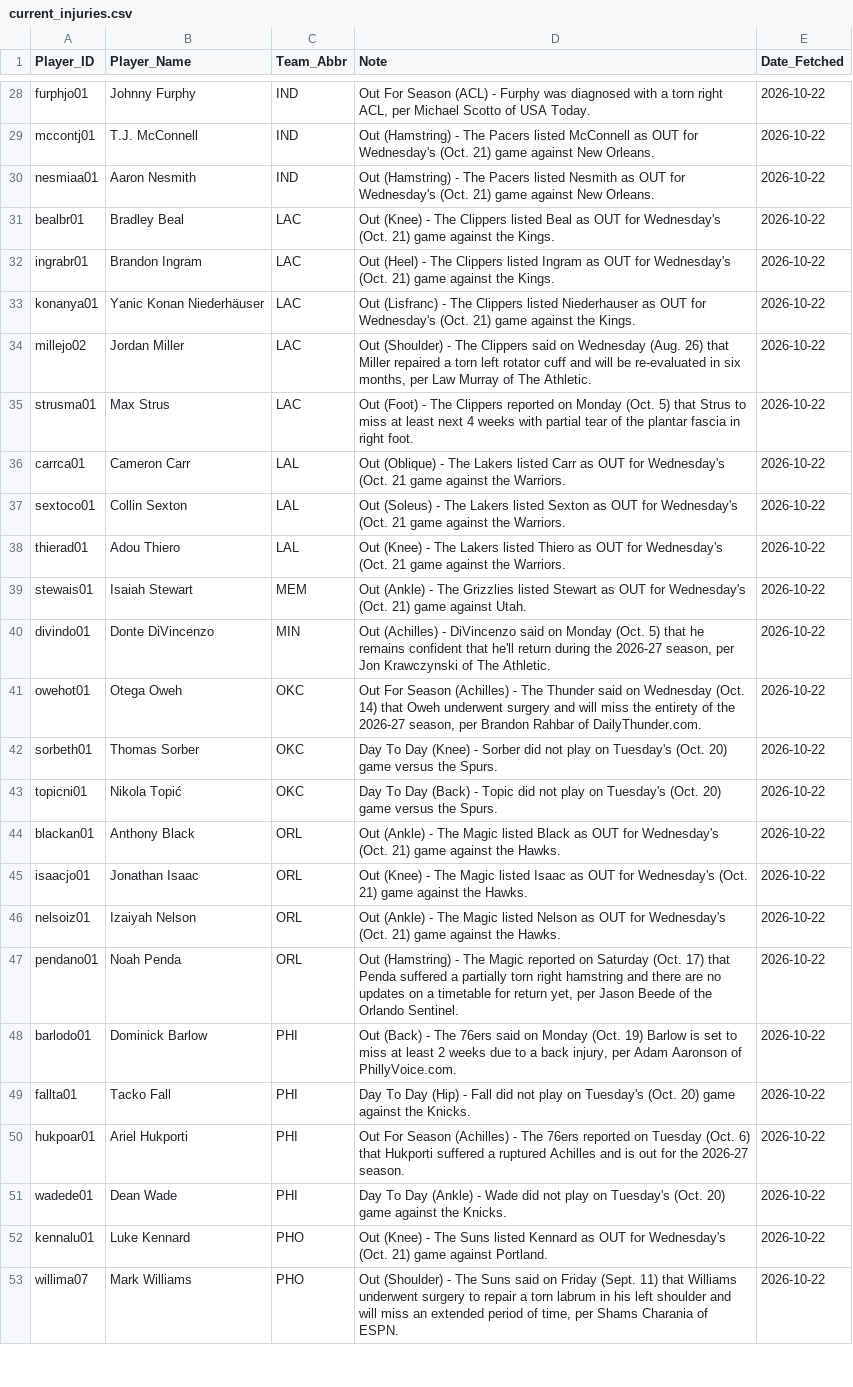
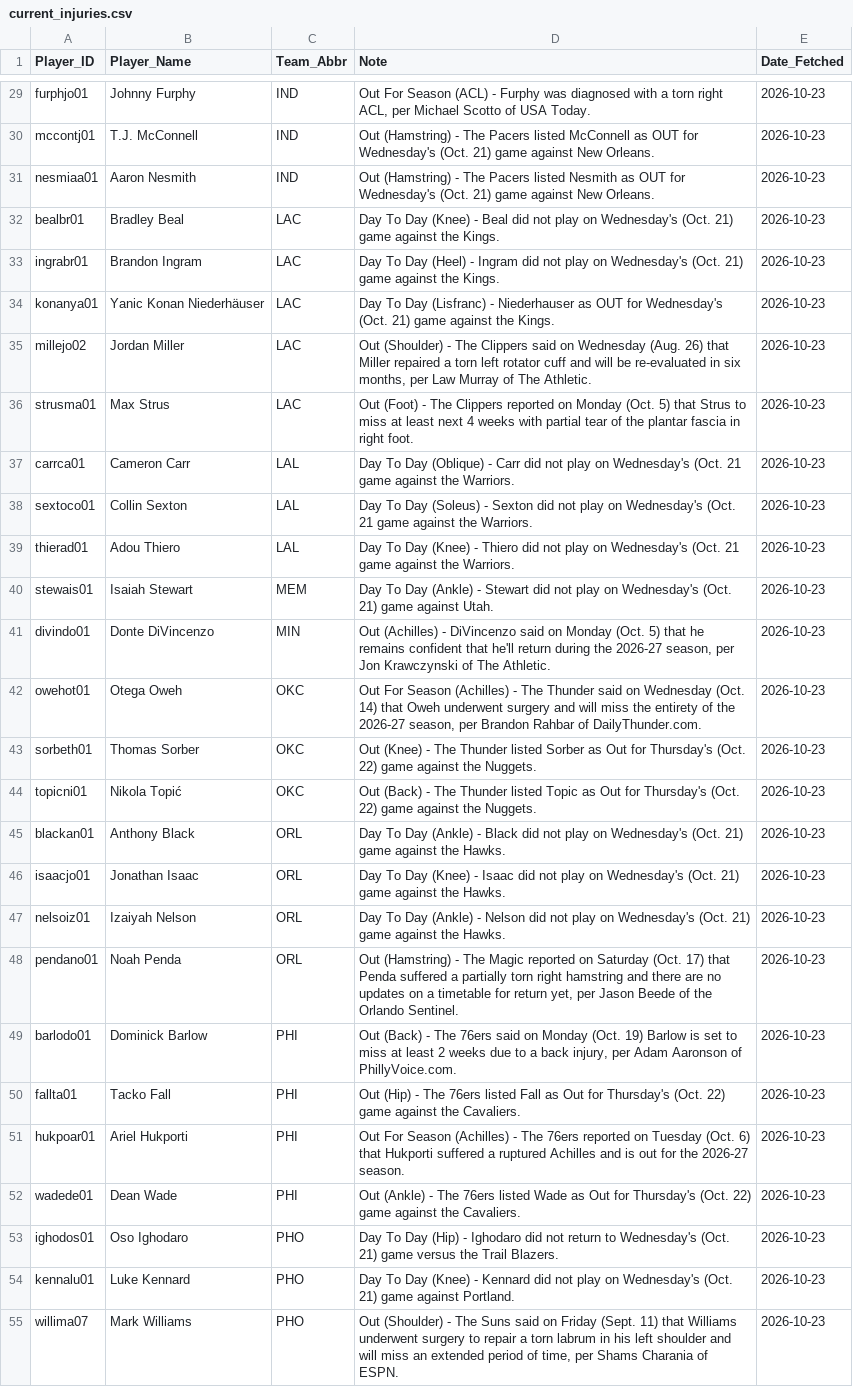
Before and after one commit to Ricky0627/nba-prediction-app, a CSV file: current_injuries.csv, drawn as a sheet; only a part is shown, gaps mark what is left out; addresses are those after the commit; the diff covers the shown part only; the diff names each change by its address in the sheet, - before the commit and + after, or states it on an @@ line.

```diff
--- a/current_injuries.csv
+++ b/current_injuries.csv
-E29:E52 (Date_Fetched): 2026-10-22
+E29:E52 (Date_Fetched): 2026-10-23
-D32 (Note): Out (Knee) - The Clippers listed Beal as OUT for Wednesday's (Oct.…
+D32 (Note): Day To Day (Knee) - Beal did not play on Wednesday's (Oct.…
-D33 (Note): Out (Heel) - The Clippers listed Ingram as OUT for Wednesday's (Oct.…
+D33 (Note): Day To Day (Heel) - Ingram did not play on Wednesday's (Oct.…
-D34 (Note): Out (Lisfranc) - The Clippers listed Niederhauser as…
+D34 (Note): Day To Day (Lisfranc) - Niederhauser as…
-D37 (Note): Out (Oblique) - The Lakers listed Carr as OUT for Wednesday's (Oct.…
+D37 (Note): Day To Day (Oblique) - Carr did not play on Wednesday's (Oct.…
-D38 (Note): Out (Soleus) - The Lakers listed Sexton as OUT for Wednesday's (Oct.…
+D38 (Note): Day To Day (Soleus) - Sexton did not play on Wednesday's (Oct.…
-D39 (Note): Out (Knee) - The Lakers listed Thiero as OUT for Wednesday's (Oct.…
+D39 (Note): Day To Day (Knee) - Thiero did not play on Wednesday's (Oct.…
-D40 (Note): Out (Ankle) - The Grizzlies listed Stewart as OUT for Wednesday's (Oct.…
+D40 (Note): Day To Day (Ankle) - Stewart did not play on Wednesday's (Oct.…
-D43 (Note): Day To Day (Knee) - Sorber did not play on Tuesday's (Oct. 20) game versus the Spurs.
+D43 (Note): Out (Knee) - The Thunder listed Sorber as Out for Thursday's (Oct. 22) game against the Nuggets.
-D44 (Note): Day To Day (Back) - Topic did not play on Tuesday's (Oct. 20) game versus the Spurs.
+D44 (Note): Out (Back) - The Thunder listed Topic as Out for Thursday's (Oct. 22) game against the Nuggets.
-D45 (Note): Out (Ankle) - The Magic listed Black as OUT for Wednesday's (Oct.…
+D45 (Note): Day To Day (Ankle) - Black did not play on Wednesday's (Oct.…
-D46 (Note): Out (Knee) - The Magic listed Isaac as OUT for Wednesday's (Oct.…
+D46 (Note): Day To Day (Knee) - Isaac did not play on Wednesday's (Oct.…
-D47 (Note): Out (Ankle) - The Magic listed Nelson as OUT for Wednesday's (Oct.…
+D47 (Note): Day To Day (Ankle) - Nelson did not play on Wednesday's (Oct.…
-D50 (Note): Day To Day (Hip) - Fall did not play on Tuesday's (Oct. 20) game against the Knicks.
+D50 (Note): Out (Hip) - The 76ers listed Fall as Out for Thursday's (Oct. 22) game against the Cavaliers.
-D52 (Note): Day To Day (Ankle) - Wade did not play on Tuesday's (Oct. 20) game against the Knicks.
+D52 (Note): Out (Ankle) - The 76ers listed Wade as Out for Thursday's (Oct. 22) game against the Cavaliers.
+row 53: ighodos01 | Oso Ighodaro | PHO | Day To Day (Hip) - Ighodaro did not return to Wednesday's (Oct. 21) game versus the Trail Blazers. | 2026-10-23
-D54 (Note): Out (Knee) - The Suns listed Kennard as OUT for Wednesday's (Oct.…
+D54 (Note): Day To Day (Knee) - Kennard did not play on Wednesday's (Oct.…
-E54:E55 (Date_Fetched): 2026-10-22
+E54:E55 (Date_Fetched): 2026-10-23
```
Also changed, not shown: 2 added rows, 2 removed rows and 63 edited cells elsewhere in this file, final_analysis_report.csv, final_analysis_report_v800.csv, 13 other files.
